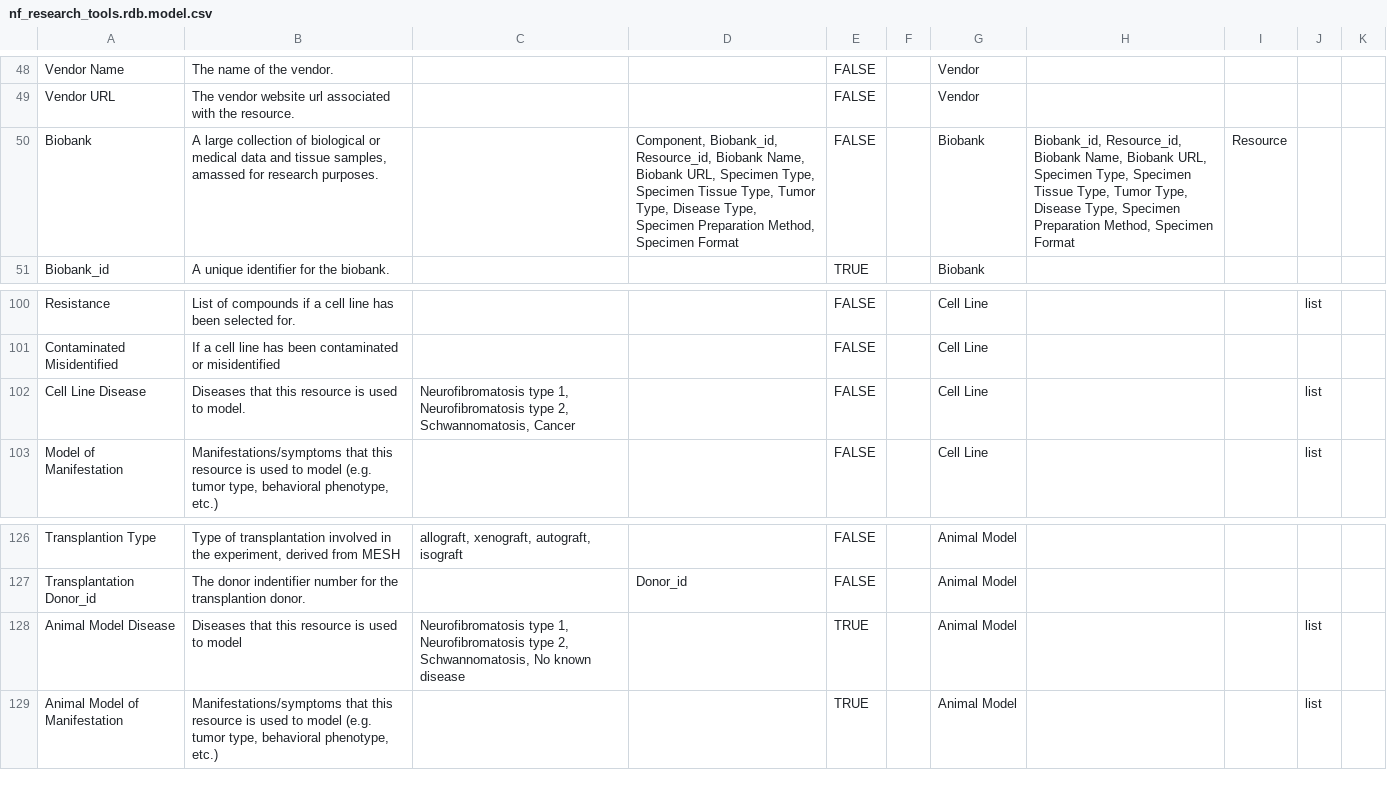
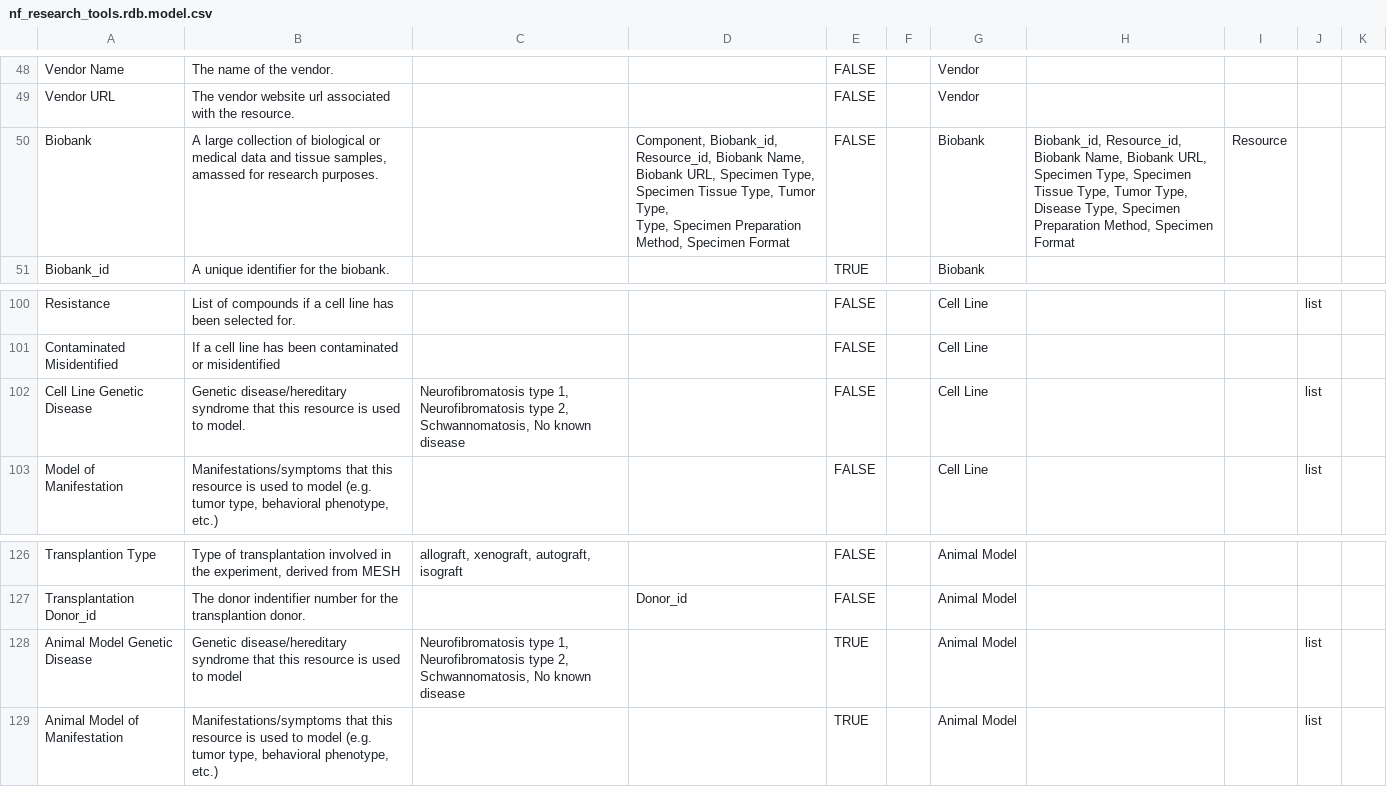
Before and after one commit to nf-osi/nf-research-tools-schema, a CSV file: nf_research_tools.rdb.model.csv, drawn as a sheet; only a part is shown, gaps mark what is left out.

Commit message:
Update nf_research_tools.rdb.model.csv

```diff
--- a/nf_research_tools.rdb.model.csv
+++ b/nf_research_tools.rdb.model.csv
@@ -49,3 +49,4 @@ Vendor Name,The name of the vendor.,,,FALSE,,Vendor,,,,
 Vendor URL,The vendor website url associated with the resource.,,,FALSE,,Vendor,,,,
-Biobank,"A large collection of biological or medical data and tissue samples, amassed for research purposes.",,"Component, Biobank_id, Resource_id, Biobank Name, Biobank URL, Specimen Type, Specimen Tissue Type, Tumor Type, Disease Type, Specimen Preparation Method, Specimen Format",FALSE,,Biobank,"Biobank_id, Resource_id, Biobank Name, Biobank URL, Specimen Type, Specimen Tissue Type, Tumor Type, Disease Type, Specimen Preparation Method, Specimen Format",Resource,,
+Biobank,"A large collection of biological or medical data and tissue samples, amassed for research purposes.",,"Component, Biobank_id, Resource_id, Biobank Name, Biobank URL, Specimen Type, Specimen Tissue Type, Tumor Type,
+Type, Specimen Preparation Method, Specimen Format",FALSE,,Biobank,"Biobank_id, Resource_id, Biobank Name, Biobank URL, Specimen Type, Specimen Tissue Type, Tumor Type, Disease Type, Specimen Preparation Method, Specimen Format",Resource,,
 Biobank_id,A unique identifier for the biobank.,,,TRUE,,Biobank,,,,
@@ -101,3 +102,3 @@ Resistance,List of compounds if a cell line has been selected for.,,,FALSE,,Cell
 Contaminated Misidentified,If a cell line has been contaminated or misidentified,,,FALSE,,Cell Line,,,,
-Cell Line Disease,Diseases that this resource is used to model.,"Neurofibromatosis type 1, Neurofibromatosis type 2, Schwannomatosis, Cancer",,FALSE,,Cell Line,,,list,
+Cell Line Genetic Disease,Genetic disease/hereditary syndrome that this resource is used to model.,"Neurofibromatosis type 1, Neurofibromatosis type 2, Schwannomatosis, No known disease",,FALSE,,Cell Line,,,list,
 Model of Manifestation,"Manifestations/symptoms that this resource is used to model (e.g. tumor type, behavioral phenotype, etc.)",,,FALSE,,Cell Line,,,list,
@@ -127,3 +128,3 @@ Transplantion Type,"Type of transplantation involved in the experiment, derived
 Transplantation Donor_id,The donor indentifier number for the transplantion donor. ,,Donor_id,FALSE,,Animal Model,,,,
-Animal Model Disease,Diseases that this resource is used to model,"Neurofibromatosis type 1, Neurofibromatosis type 2, Schwannomatosis, No known disease",,TRUE,,Animal Model,,,list,
+Animal Model Genetic Disease,Genetic disease/hereditary syndrome that this resource is used to model,"Neurofibromatosis type 1, Neurofibromatosis type 2, Schwannomatosis, No known disease",,TRUE,,Animal Model,,,list,
 Animal Model of Manifestation,"Manifestations/symptoms that this resource is used to model (e.g. tumor type, behavioral phenotype, etc.) ",,,TRUE,,Animal Model,,,list,
```
